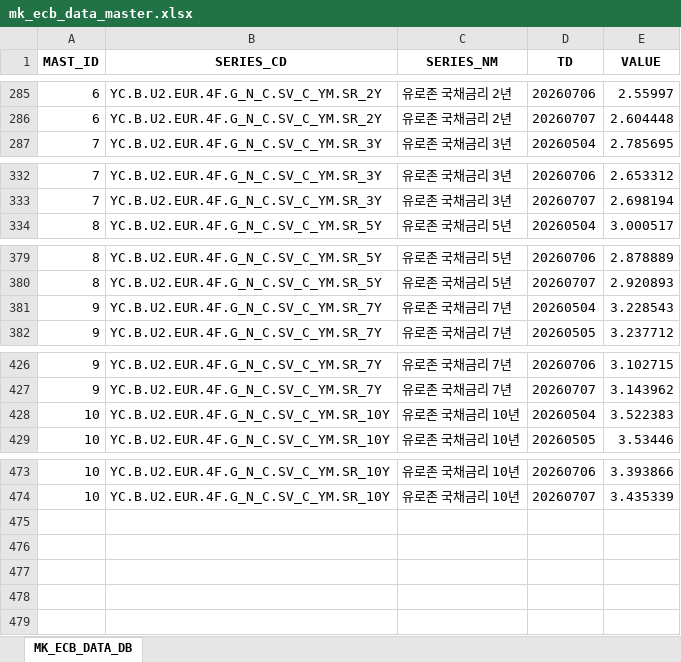
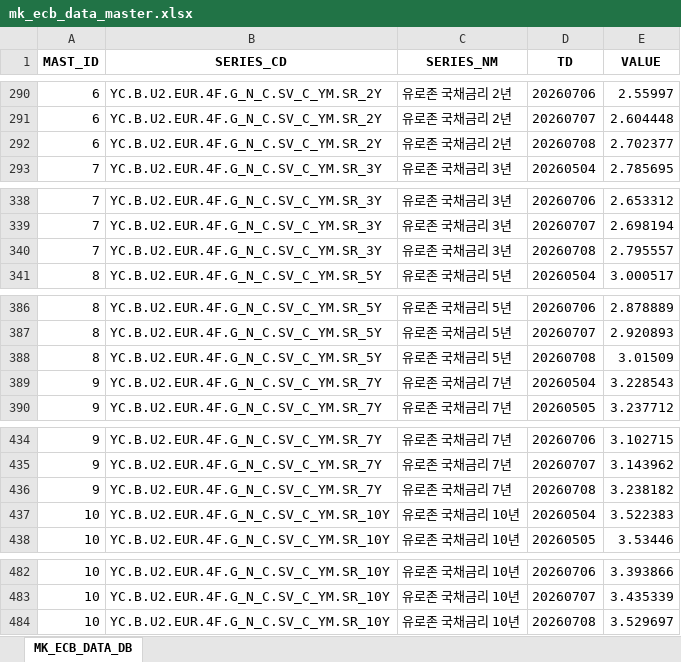
Before and after one commit to chsbjh-ops/mk-inv-ingest, an Excel workbook: data/mk_ecb_data_master.xlsx, sheet MK_ECB_DATA_DB, drawn as a sheet; only a part is shown, gaps mark what is left out; values as stored, in another font and other column widths than the file's, no borders; the diff covers the shown part only; the diff names each change by its address in the sheet, - before the commit and + after, or states it on an @@ line.

```diff
--- a/data/mk_ecb_data_master.xlsx (sheet MK_ECB_DATA_DB)
+++ b/data/mk_ecb_data_master.xlsx (sheet MK_ECB_DATA_DB)
+row 292: 6 | YC.B.U2.EUR.4F.G_N_C.SV_C_YM.SR_2Y | 유로존 국채금리 2년 | 20260708 | 2.702377
+row 340: 7 | YC.B.U2.EUR.4F.G_N_C.SV_C_YM.SR_3Y | 유로존 국채금리 3년 | 20260708 | 2.795557
+row 388: 8 | YC.B.U2.EUR.4F.G_N_C.SV_C_YM.SR_5Y | 유로존 국채금리 5년 | 20260708 | 3.01509
+row 436: 9 | YC.B.U2.EUR.4F.G_N_C.SV_C_YM.SR_7Y | 유로존 국채금리 7년 | 20260708 | 3.238182
+row 484: 10 | YC.B.U2.EUR.4F.G_N_C.SV_C_YM.SR_10Y | 유로존 국채금리 10년 | 20260708 | 3.529697
```
Also changed, not shown: 5 added rows elsewhere in this sheet, data/mk_nyfed_data_master.xlsx, 5 other files.
